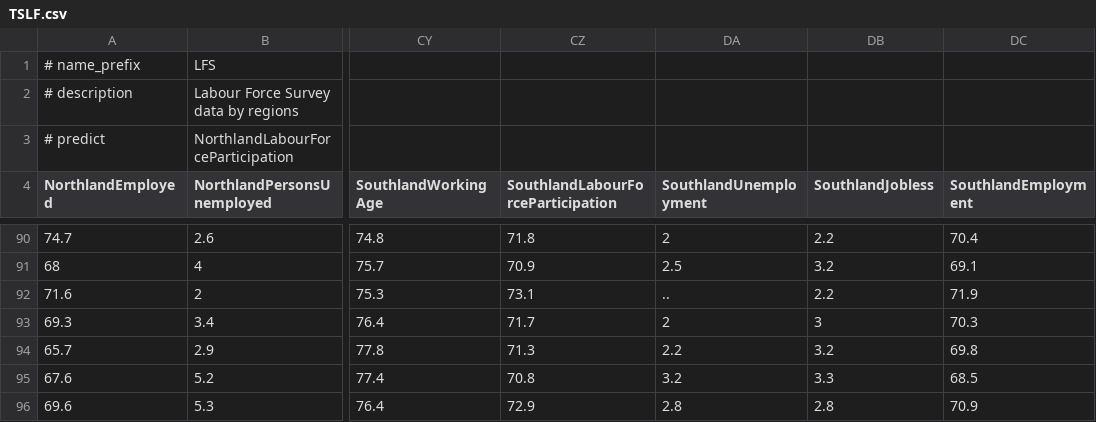
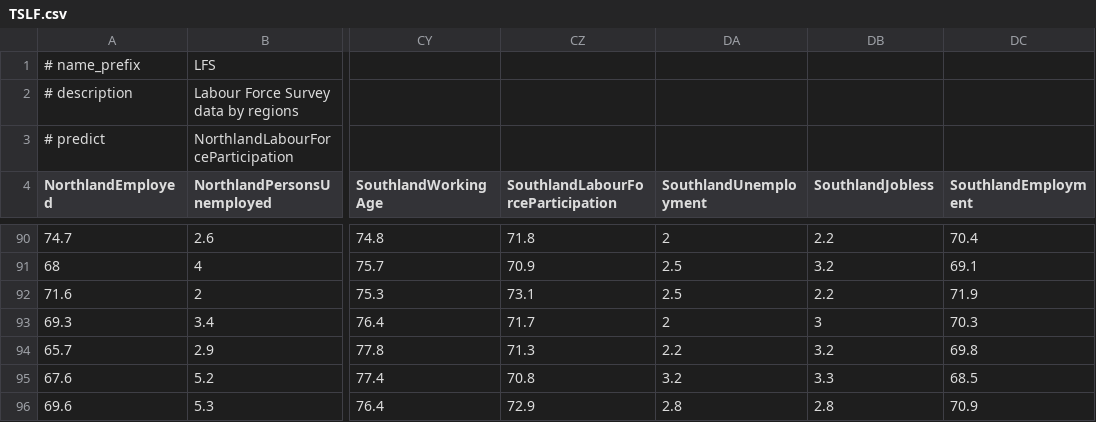
Before and after one commit to przymusp/causality-features-selection, a CSV file: data/TSLF.csv, drawn as a sheet; only a part is shown, gaps mark what is left out; the diff names each change by its address in the sheet, - before the commit and + after, or states it on an @@ line.

Commit message:
Fix a value in TSLF.csv

```diff
--- a/data/TSLF.csv
+++ b/data/TSLF.csv
-DA92 (SouthlandUnemployment): ..
+DA92 (SouthlandUnemployment): 2.5
```
